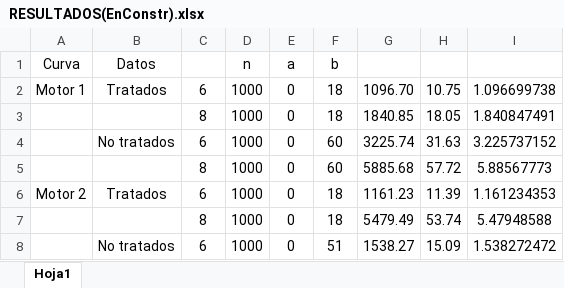
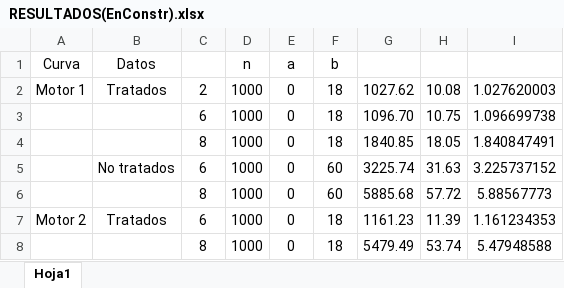
Before and after one commit to BETAPANDERETA/rocket-engine-data-analysis, an Excel workbook: data/RESULTADOS(EnConstr).xlsx, sheet Hoja1, drawn as a sheet; only a part is shown; the shorter side is filled out with more unchanged rows; values as stored, in another font and other column widths than the file's, no borders; charts and pictures not drawn; addresses are those after the commit; the diff covers the shown part only; the diff names each change by its address in the sheet, - before the commit and + after, or states it on an @@ line.

Commit message:
Modelo por BIC seleccionado, incorporada comparación por BIC, análisis de regresión incluidos (grado 2 - motor 1; grado 9 - motor 2)

```diff
--- a/data/RESULTADOS(EnConstr).xlsx (sheet Hoja1)
+++ b/data/RESULTADOS(EnConstr).xlsx (sheet Hoja1)
+row 2: Motor 1 | Tratados | 2 | 1000 | 0 | 18 | 1027.62 | 10.08 | 1.027620003
-A3 (Curva): Motor 1
+A3 (Curva): (empty)
-B3 (Datos): Tratados
+B3 (Datos): (empty)
```
Also changed, not shown: 22 added rows elsewhere in this sheet, formulas that keep their value, charts or pictures, 9 other files.
